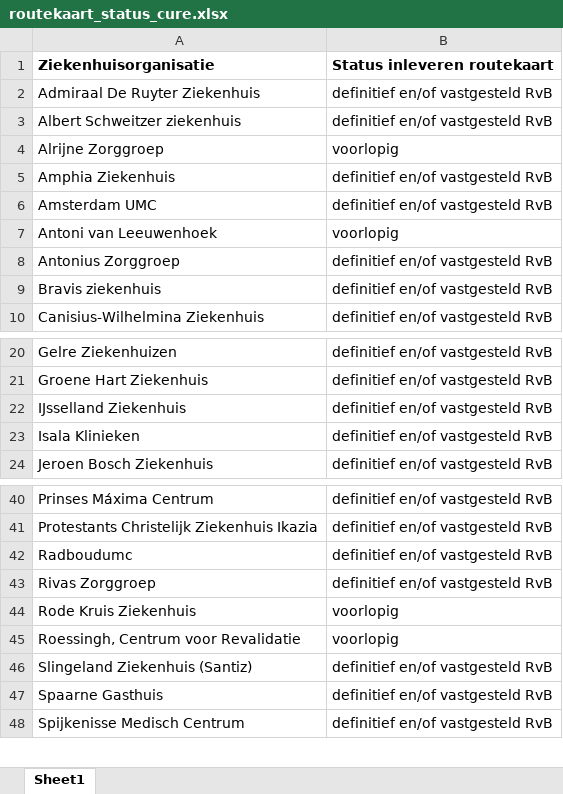
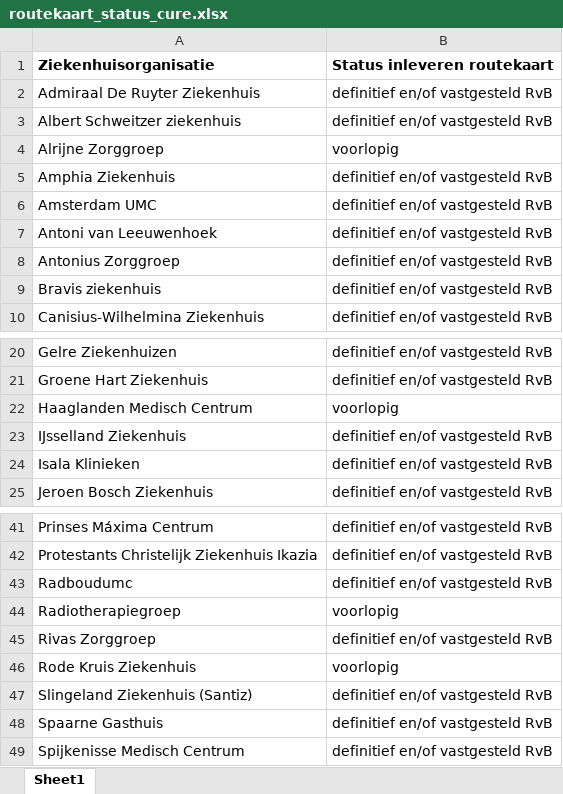
Before and after one commit to ReinierNL/nederland-waterland, an Excel workbook: src/data/routekaart_status_cure.xlsx, sheet Sheet1, drawn as a sheet; only a part is shown, gaps mark what is left out; values as stored, in another font and other column widths than the file's, no borders; removed rows and columns are numbered as before the commit, all else as after; the diff names each change by its address in the sheet, - before the commit and + after, or states it on an @@ line.

Commit message:
Udated cure data (v44)

```diff
--- a/src/data/routekaart_status_cure.xlsx (sheet Sheet1)
+++ b/src/data/routekaart_status_cure.xlsx (sheet Sheet1)
-B7 (Status inleveren routekaart): voorlopig
+B7 (Status inleveren routekaart): definitief en/of vastgesteld RvB
+row 22: Haaglanden Medisch Centrum | voorlopig
+row 44: Radiotherapiegroep | voorlopig
-row 45: Roessingh, Centrum voor Revalidatie | voorlopig
```
Also changed, not shown: 3 other files.
